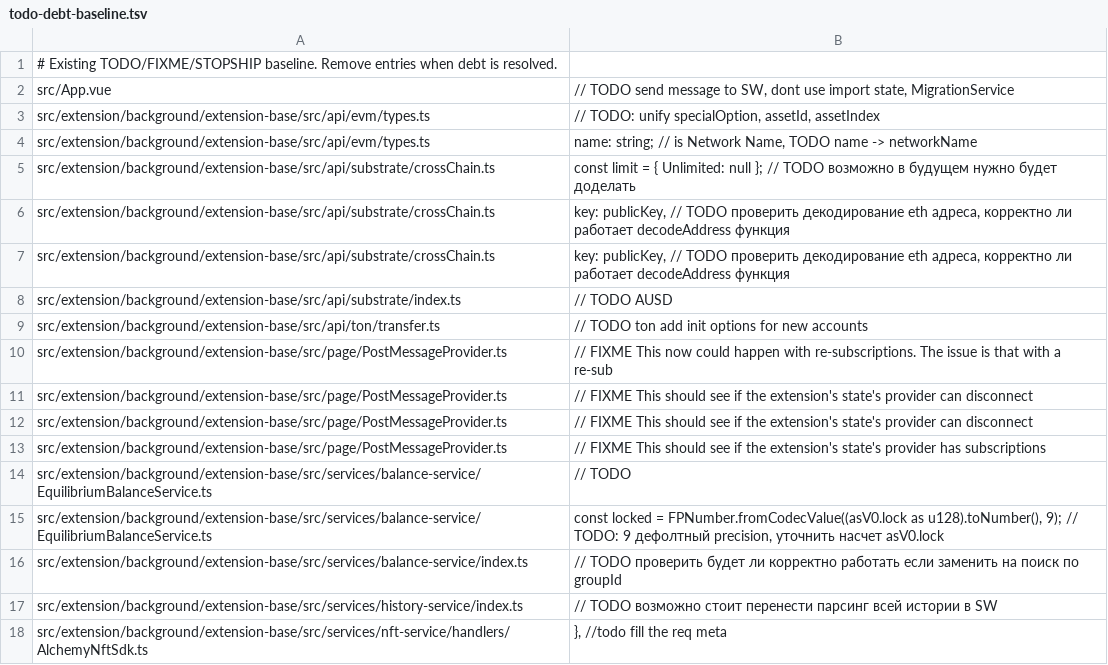
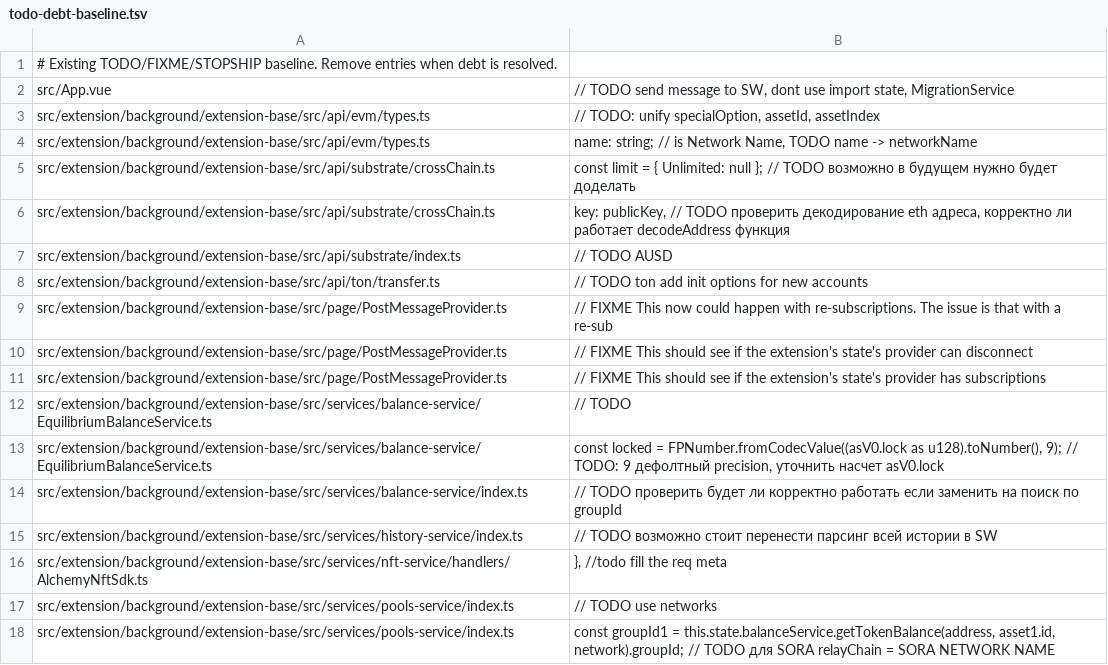
Before and after one commit to soramitsu/fearless-wallet-web, a TSV file: config/todo-debt-baseline.tsv, drawn as a sheet; only a part is shown; the shorter side is filled out with more unchanged rows.

Commit message:
Harden TODO debt baseline audit

```diff
--- a/config/todo-debt-baseline.tsv
+++ b/config/todo-debt-baseline.tsv
@@ -6,3 +6,2 @@ src/extension/background/extension-base/src/api/substrate/crossChain.ts	const li
 src/extension/background/extension-base/src/api/substrate/crossChain.ts	key: publicKey, // TODO проверить декодирование eth адреса, корректно ли работает decodeAddress функция
-src/extension/background/extension-base/src/api/substrate/crossChain.ts	key: publicKey, // TODO проверить декодирование eth адреса, корректно ли работает decodeAddress функция
 src/extension/background/extension-base/src/api/substrate/index.ts	// TODO AUSD
@@ -10,3 +9,2 @@ src/extension/background/extension-base/src/api/ton/transfer.ts	// TODO ton add
 src/extension/background/extension-base/src/page/PostMessageProvider.ts	// FIXME This now could happen with re-subscriptions. The issue is that with a re-sub
-src/extension/background/extension-base/src/page/PostMessageProvider.ts	// FIXME This should see if the extension's state's provider can disconnect
 src/extension/background/extension-base/src/page/PostMessageProvider.ts	// FIXME This should see if the extension's state's provider can disconnect
```
Also changed, not shown: 2 other files.
